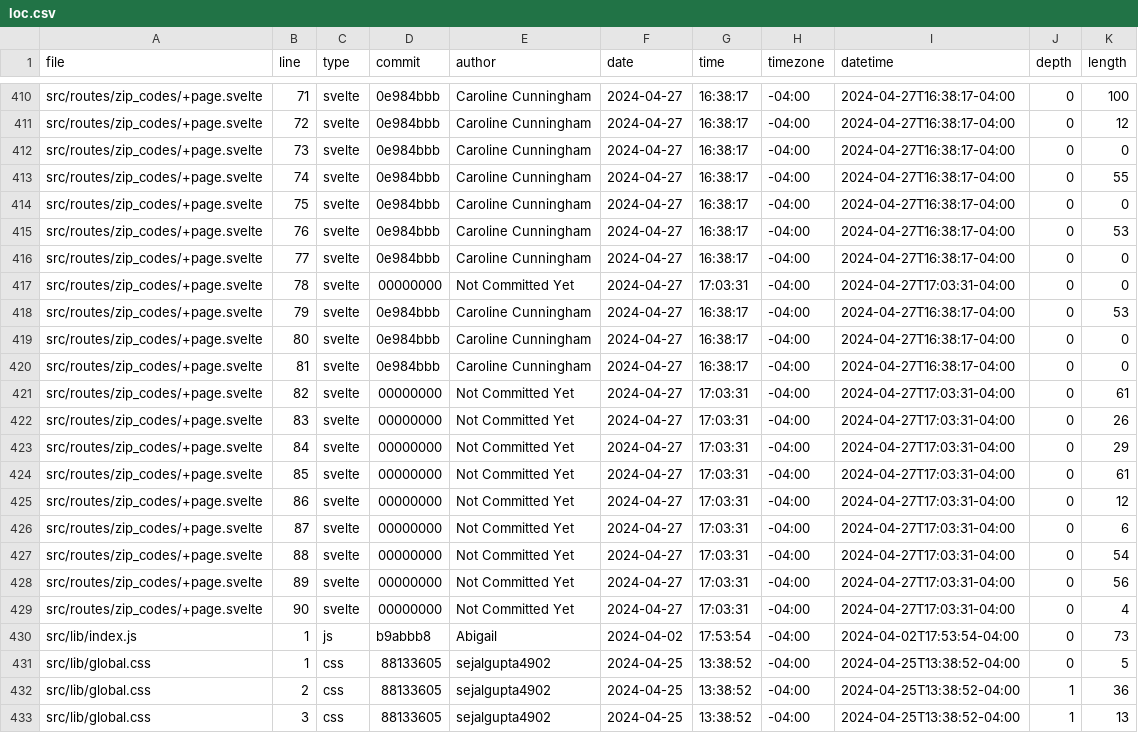
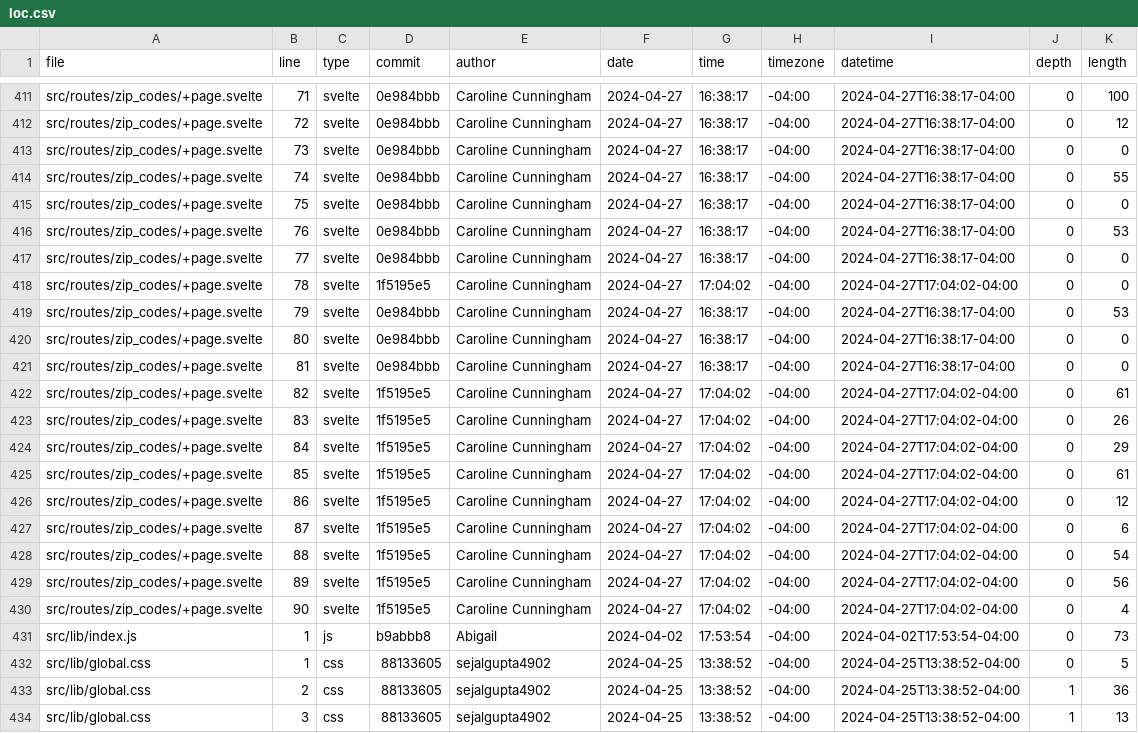
Before and after one commit to aklein11/vis24project, a CSV file: build/loc.csv, drawn as a sheet; only a part is shown, gaps mark what is left out; the diff covers the shown part only.

```diff
--- a/build/loc.csv
+++ b/build/loc.csv
@@ -416,3 +417,3 @@ src/routes/zip_codes/+page.svelte,76,svelte,0e984bbb,Caroline Cunningham,2024-04
 src/routes/zip_codes/+page.svelte,77,svelte,0e984bbb,Caroline Cunningham,2024-04-27,16:38:17,-04:00,2024-04-27T16:38:17-04:00,0,0
-src/routes/zip_codes/+page.svelte,78,svelte,00000000,Not Committed Yet,2024-04-27,17:03:31,-04:00,2024-04-27T17:03:31-04:00,0,0
+src/routes/zip_codes/+page.svelte,78,svelte,1f5195e5,Caroline Cunningham,2024-04-27,17:04:02,-04:00,2024-04-27T17:04:02-04:00,0,0
 src/routes/zip_codes/+page.svelte,79,svelte,0e984bbb,Caroline Cunningham,2024-04-27,16:38:17,-04:00,2024-04-27T16:38:17-04:00,0,53
@@ -420,11 +421,11 @@ src/routes/zip_codes/+page.svelte,80,svelte,0e984bbb,Caroline Cunningham,2024-04
 src/routes/zip_codes/+page.svelte,81,svelte,0e984bbb,Caroline Cunningham,2024-04-27,16:38:17,-04:00,2024-04-27T16:38:17-04:00,0,0
-src/routes/zip_codes/+page.svelte,82,svelte,00000000,Not Committed Yet,2024-04-27,17:03:31,-04:00,2024-04-27T17:03:31-04:00,0,61
-src/routes/zip_codes/+page.svelte,83,svelte,00000000,Not Committed Yet,2024-04-27,17:03:31,-04:00,2024-04-27T17:03:31-04:00,0,26
-src/routes/zip_codes/+page.svelte,84,svelte,00000000,Not Committed Yet,2024-04-27,17:03:31,-04:00,2024-04-27T17:03:31-04:00,0,29
-src/routes/zip_codes/+page.svelte,85,svelte,00000000,Not Committed Yet,2024-04-27,17:03:31,-04:00,2024-04-27T17:03:31-04:00,0,61
-src/routes/zip_codes/+page.svelte,86,svelte,00000000,Not Committed Yet,2024-04-27,17:03:31,-04:00,2024-04-27T17:03:31-04:00,0,12
-src/routes/zip_codes/+page.svelte,87,svelte,00000000,Not Committed Yet,2024-04-27,17:03:31,-04:00,2024-04-27T17:03:31-04:00,0,6
-src/routes/zip_codes/+page.svelte,88,svelte,00000000,Not Committed Yet,2024-04-27,17:03:31,-04:00,2024-04-27T17:03:31-04:00,0,54
-src/routes/zip_codes/+page.svelte,89,svelte,00000000,Not Committed Yet,2024-04-27,17:03:31,-04:00,2024-04-27T17:03:31-04:00,0,56
-src/routes/zip_codes/+page.svelte,90,svelte,00000000,Not Committed Yet,2024-04-27,17:03:31,-04:00,2024-04-27T17:03:31-04:00,0,4
+src/routes/zip_codes/+page.svelte,82,svelte,1f5195e5,Caroline Cunningham,2024-04-27,17:04:02,-04:00,2024-04-27T17:04:02-04:00,0,61
+src/routes/zip_codes/+page.svelte,83,svelte,1f5195e5,Caroline Cunningham,2024-04-27,17:04:02,-04:00,2024-04-27T17:04:02-04:00,0,26
+src/routes/zip_codes/+page.svelte,84,svelte,1f5195e5,Caroline Cunningham,2024-04-27,17:04:02,-04:00,2024-04-27T17:04:02-04:00,0,29
+src/routes/zip_codes/+page.svelte,85,svelte,1f5195e5,Caroline Cunningham,2024-04-27,17:04:02,-04:00,2024-04-27T17:04:02-04:00,0,61
+src/routes/zip_codes/+page.svelte,86,svelte,1f5195e5,Caroline Cunningham,2024-04-27,17:04:02,-04:00,2024-04-27T17:04:02-04:00,0,12
+src/routes/zip_codes/+page.svelte,87,svelte,1f5195e5,Caroline Cunningham,2024-04-27,17:04:02,-04:00,2024-04-27T17:04:02-04:00,0,6
+src/routes/zip_codes/+page.svelte,88,svelte,1f5195e5,Caroline Cunningham,2024-04-27,17:04:02,-04:00,2024-04-27T17:04:02-04:00,0,54
+src/routes/zip_codes/+page.svelte,89,svelte,1f5195e5,Caroline Cunningham,2024-04-27,17:04:02,-04:00,2024-04-27T17:04:02-04:00,0,56
+src/routes/zip_codes/+page.svelte,90,svelte,1f5195e5,Caroline Cunningham,2024-04-27,17:04:02,-04:00,2024-04-27T17:04:02-04:00,0,4
 src/lib/index.js,1,js,b9abbb8,Abigail,2024-04-02,17:53:54,-04:00,2024-04-02T17:53:54-04:00,0,73
```
Also changed, not shown: 2 added rows, 1 removed row and 71 edited cells elsewhere in this file, static/loc.csv, 18 other files.
